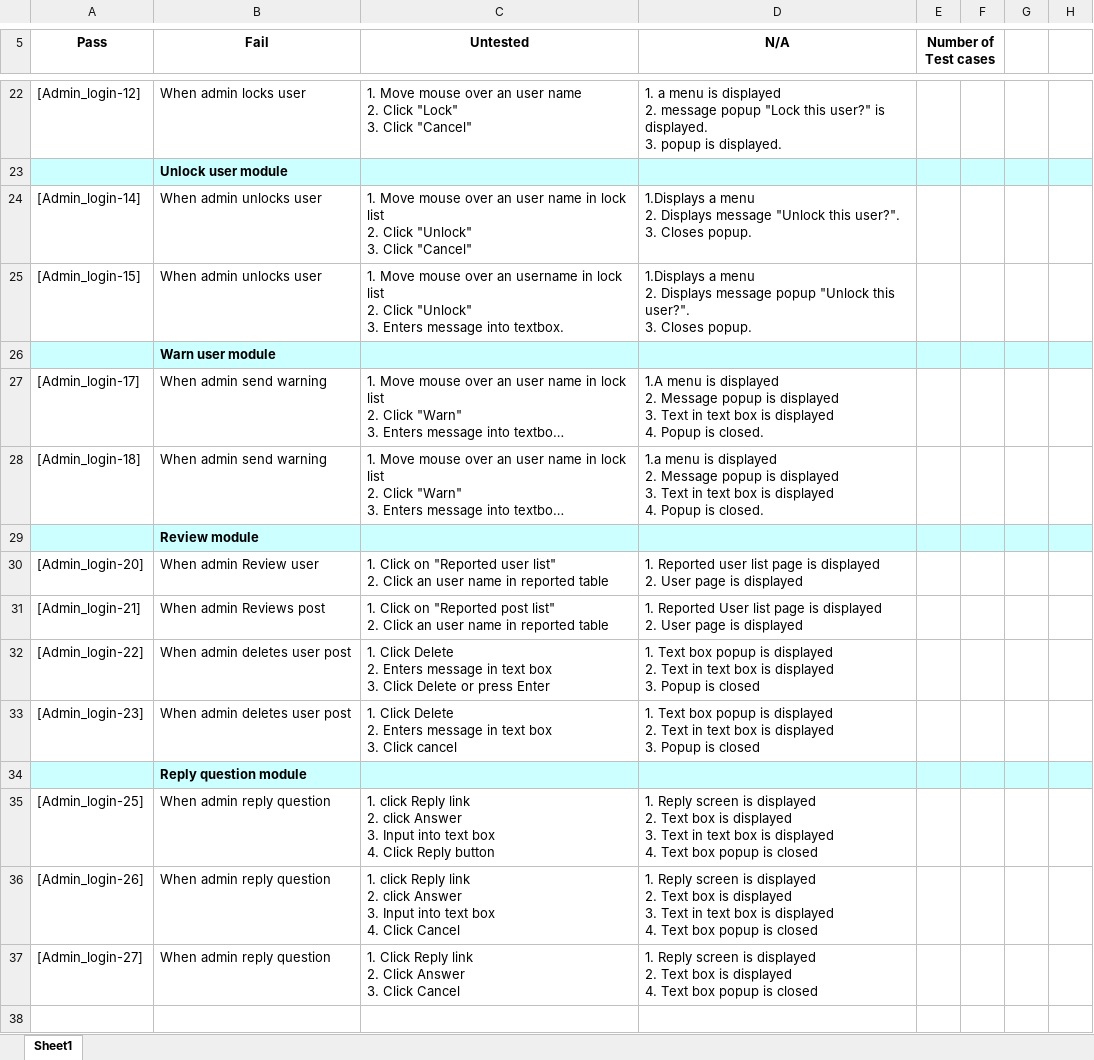
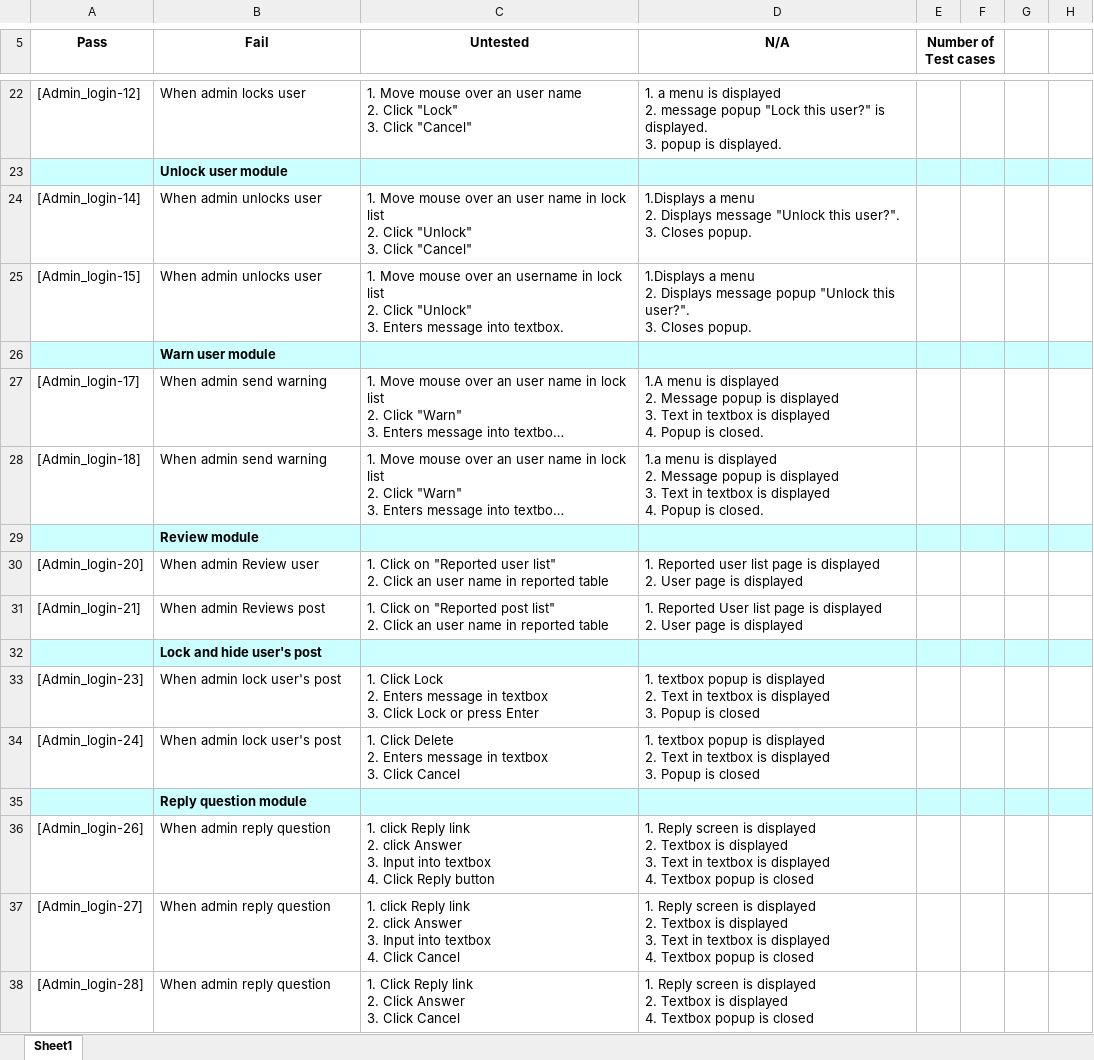
Before and after one commit to sangnvus/2015SUMJS01, an Excel workbook: WIP/Users/LucPT/ITTestCase_Admin_10.08.2015.xlsx, sheet Sheet1, drawn as a sheet; only a part is shown, gaps mark what is left out; long unchanged cells end in …; values as stored, in another font and other column widths than the file's, no borders; removed rows and columns are numbered as before the commit, all else as after; ↵ is a line break in a cell; the diff names each change by its address in the sheet, - before the commit and + after, or states it on an @@ line.

```diff
--- a/WIP/Users/LucPT/ITTestCase_Admin_10.08.2015.xlsx (sheet Sheet1)
+++ b/WIP/Users/LucPT/ITTestCase_Admin_10.08.2015.xlsx (sheet Sheet1)
-D27 (N/A): …Text in text box is displayed…
+D27 (N/A): …Text in textbox is displayed…
-D28 (N/A): …Text in text box is displayed…
+D28 (N/A): …Text in textbox is displayed…
-row 32: [Admin_login-22] | When admin deletes user post | 1. Click Delete ↵ 2. Enters message in text box ↵ 3. Click Delete or press Enter | 1. Text box popup is displayed ↵ 2. Text in text box is displayed ↵ 3. Popup is closed
+row 32:  | Lock and hide user's post
-B33 (Fail): When admin deletes user post
+B33 (Fail): When admin lock user's post
-C33 (Untested): 1. Click Delete ↵ 2. Enters message in text box ↵ 3. Click cancel
+C33 (Untested): 1. Click Lock ↵ 2. Enters message in textbox ↵ 3. Click Lock or press Enter
-D33 (N/A): 1. Text box popup is displayed ↵ 2. Text in text box is displayed…
+D33 (N/A): 1. textbox popup is displayed ↵ 2. Text in textbox is displayed…
+row 34: [Admin_login-24] | When admin lock user's post | 1. Click Delete ↵ 2. Enters message in textbox ↵ 3. Click Cancel | 1. textbox popup is displayed ↵ 2. Text in textbox is displayed ↵ 3. Popup is closed
-row 35: [Admin_login-25] | When admin reply question | 1. click Reply link ↵ 2. click Answer ↵ 3. Input into text box ↵ 4. Click Reply button | 1. Reply screen is displayed ↵ 2. Text box is displayed ↵ 3. Text in text box is displayed ↵ 4. Text box popup is closed
-C36 (Untested): …Input into text box ↵ 4. Click Cancel
+C36 (Untested): …Input into textbox ↵ 4. Click Reply button
-D36 (N/A): …displayed ↵ 2. Text box is displayed ↵ 3. Text in text box is displayed ↵ 4. Text box popup is…
+D36 (N/A): …displayed ↵ 2. Textbox is displayed ↵ 3. Text in textbox is displayed ↵ 4. Textbox popup is…
-C37 (Untested): 1. Click Reply link ↵ 2. Click Answer ↵ 3. Click Cancel
+C37 (Untested): 1. click Reply link ↵ 2. click Answer ↵ 3. Input into textbox ↵ 4. Click Cancel
-D37 (N/A): …displayed ↵ 2. Text box is displayed ↵ 4. Text box popup is…
+D37 (N/A): …displayed ↵ 2. Textbox is displayed ↵ 3. Text in textbox is displayed ↵ 4. Textbox popup is…
+row 38: [Admin_login-28] | When admin reply question | 1. Click Reply link ↵ 2. Click Answer ↵ 3. Click Cancel | 1. Reply screen is displayed ↵ 2. Textbox is displayed ↵ 4. Textbox popup is closed
```
Also changed, not shown: WIP/Users/LucPT/SystemTest_Admin_10.08.2015.xlsx.
